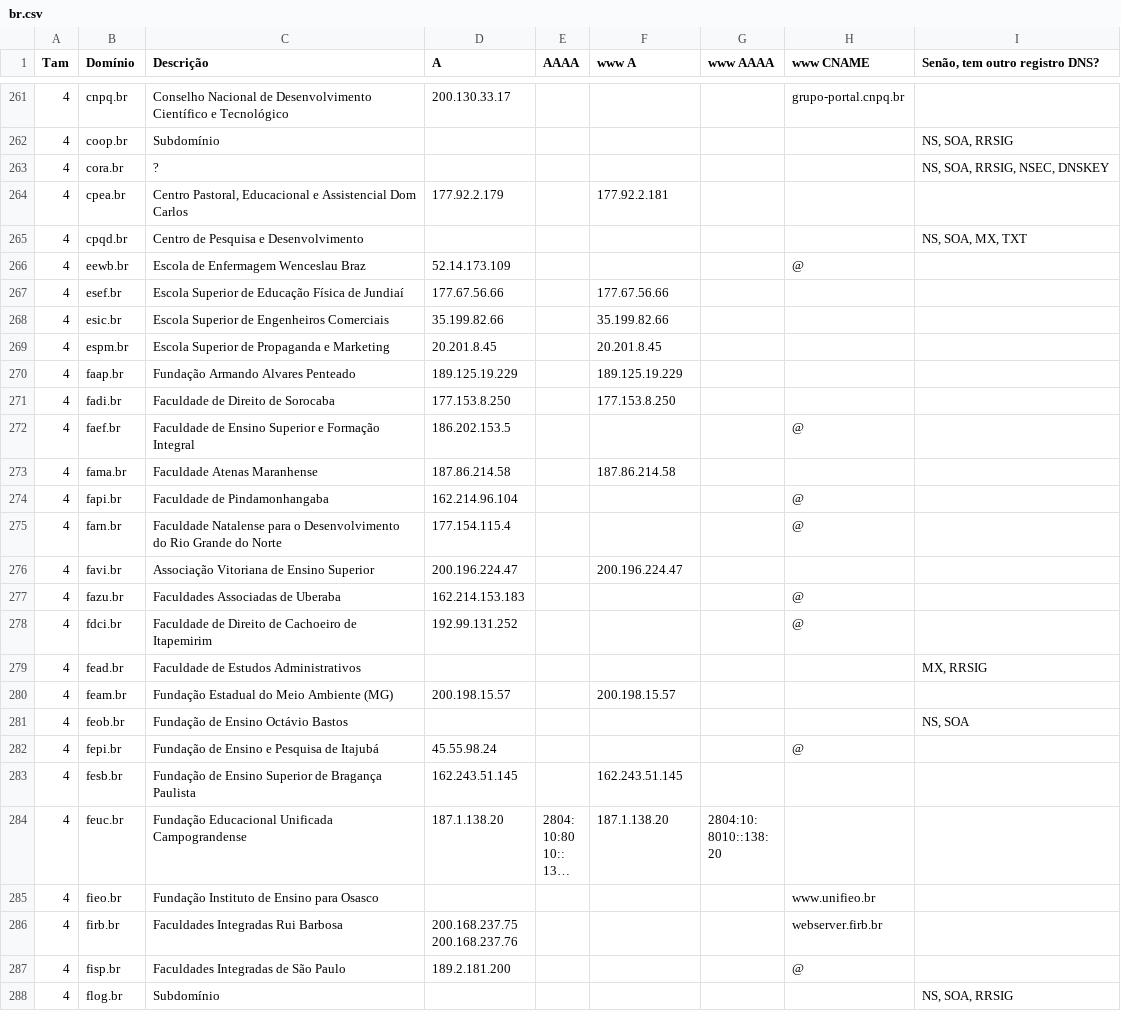
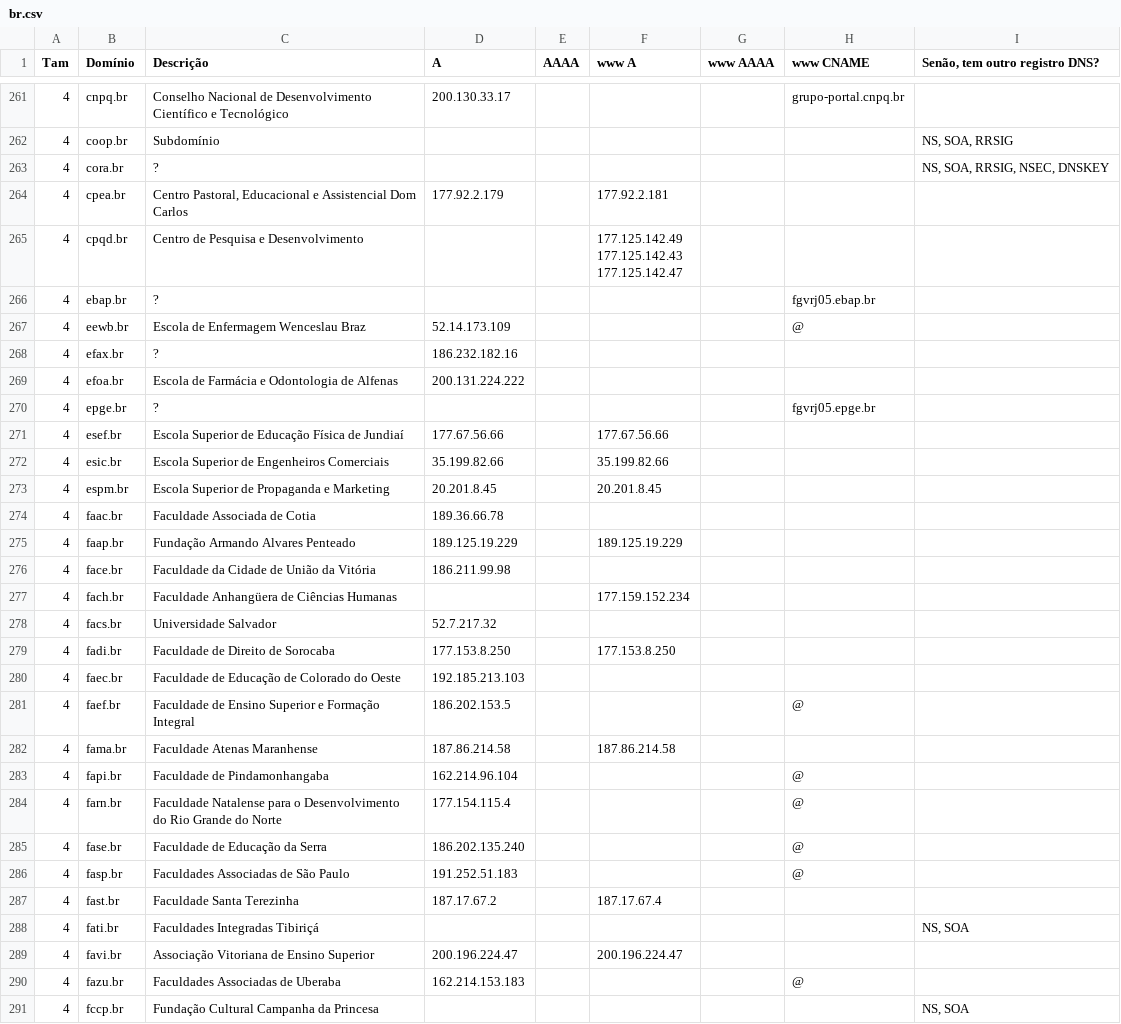
Before and after one commit to MatheusAvellar/.br, a CSV file: br.csv, drawn as a sheet; only a part is shown, gaps mark what is left out; the shorter side is filled out with more unchanged rows; long unchanged cells end in …; the diff covers the shown part only.

```diff
--- a/br.csv
+++ b/br.csv
@@ -310,4 +310,10 @@ Tam,Domínio,Descrição,A,AAAA,www A,www AAAA,www CNAME,"Senão, tem outro regi
 4,cpea.br,"Centro Pastoral, Educacional e Assistencial Dom Carlos",177.92.2.179,,177.92.2.181,,,
-4,cpqd.br,Centro de Pesquisa e Desenvolvimento,,,,,,"NS, SOA, MX, TXT"
+4,cpqd.br,Centro de Pesquisa e Desenvolvimento,,,"177.125.142.49
+177.125.142.43
+177.125.142.47",,,
+4,ebap.br,?,,,,,fgvrj05.ebap.br,
 4,eewb.br,Escola de Enfermagem Wenceslau Braz,52.14.173.109,,,,@,
+4,efax.br,?,186.232.182.16,,,,,
+4,efoa.br,Escola de Farmácia e Odontologia de Alfenas,200.131.224.222,,,,,
+4,epge.br,?,,,,,fgvrj05.epge.br,
 4,esef.br,Escola Superior de Educação Física de Jundiaí,177.67.56.66,,177.67.56.66,,,
@@ -315,4 +321,9 @@ Tam,Domínio,Descrição,A,AAAA,www A,www AAAA,www CNAME,"Senão, tem outro regi
 4,espm.br,Escola Superior de Propaganda e Marketing,20.201.8.45,,20.201.8.45,,,
+4,faac.br,Faculdade Associada de Cotia,189.36.66.78,,,,,
 4,faap.br,Fundação Armando Alvares Penteado,189.125.19.229,,189.125.19.229,,,
+4,face.br,Faculdade da Cidade de União da Vitória,186.211.99.98,,,,,
+4,fach.br,Faculdade Anhangüera de Ciências Humanas,,,177.159.152.234,,,
+4,facs.br,Universidade Salvador,52.7.217.32,,,,,
 4,fadi.br,Faculdade de Direito de Sorocaba,177.153.8.250,,177.153.8.250,,,
+4,faec.br,Faculdade de Educação de Colorado do Oeste,192.185.213.103,,,,,
 4,faef.br,Faculdade de Ensino Superior e Formação Integral,186.202.153.5,,,,@,
@@ -321,3 +332,8 @@ Tam,Domínio,Descrição,A,AAAA,www A,www AAAA,www CNAME,"Senão, tem outro regi
 4,farn.br,Faculdade Natalense para o Desenvolvimento do Rio Grande do Norte,177.154.115.4,,,,@,
+4,fase.br,Faculdade de Educação da Serra,186.202.135.240,,,,@,
+4,fasp.br,Faculdades Associadas de São Paulo,191.252.51.183,,,,@,
+4,fast.br,Faculdade Santa Terezinha,187.17.67.2,,187.17.67.4,,,
+4,fati.br,Faculdades Integradas Tibiriçá,,,,,,"NS, SOA"
 4,favi.br,Associação Vitoriana de Ensino Superior,200.196.224.47,,200.196.224.47,,,
 4,fazu.br,Faculdades Associadas de Uberaba,162.214.153.183,,,,@,
+4,fccp.br,Fundação Cultural Campanha da Princesa,,,,,,"NS, SOA"
```
Also changed, not shown: 24 added rows elsewhere in this file, 11 other files.
